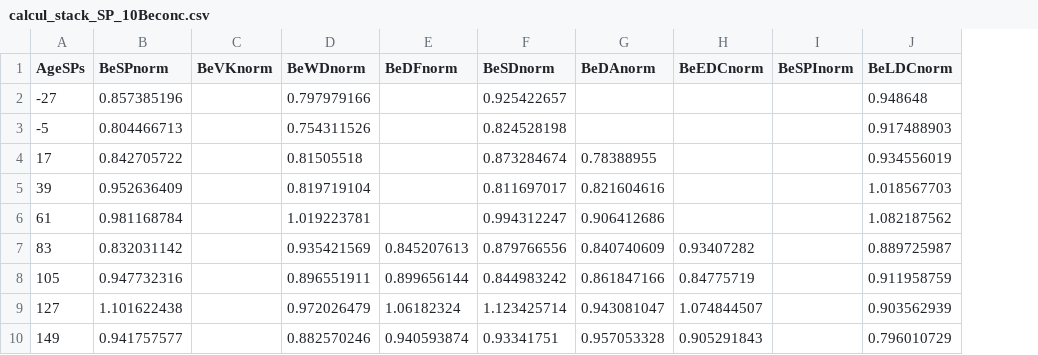
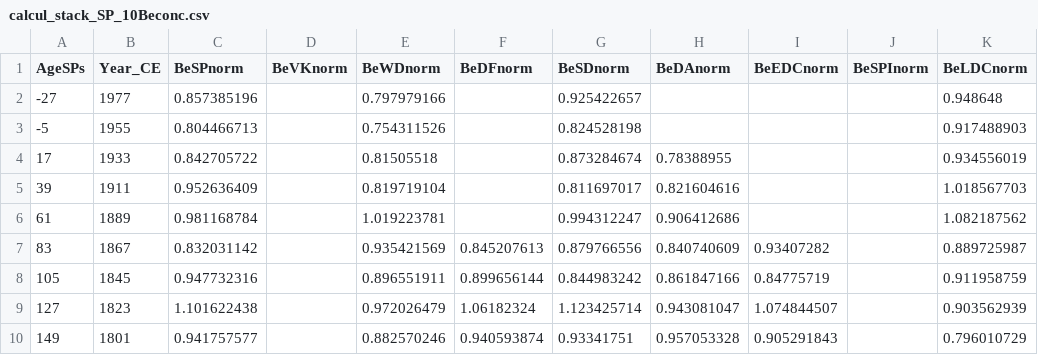
Before and after one commit to acauquoin/code_for_figures_10Be_Holocene, a CSV file: figureS5_stack_SP_and_VK_last_millenium/calcul_stack_SP_10Beconc.csv, drawn as a sheet; only a part is shown; the diff names each change by its address in the sheet, - before the commit and + after, or states it on an @@ line.

Commit message:
Update of Figures 2 and S5

```diff
--- a/figureS5_stack_SP_and_VK_last_millenium/calcul_stack_SP_10Beconc.csv
+++ b/figureS5_stack_SP_and_VK_last_millenium/calcul_stack_SP_10Beconc.csv
+column B (Year_CE), rows 2-10: 1977 | 1955 | 1933 | 1911 | 1889 | 1867 | 1845 | 1823 | 1801
```
Also changed, not shown: 4 other files.
